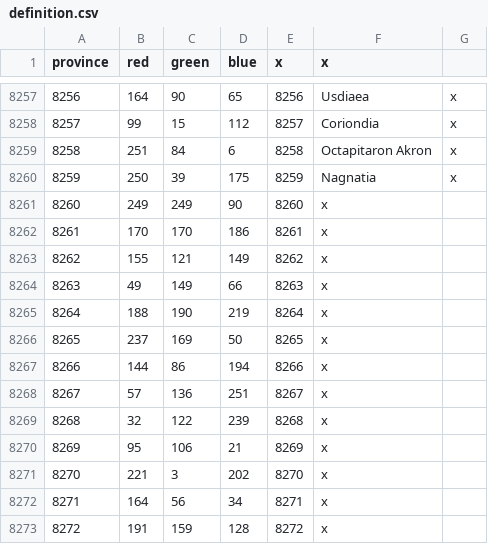
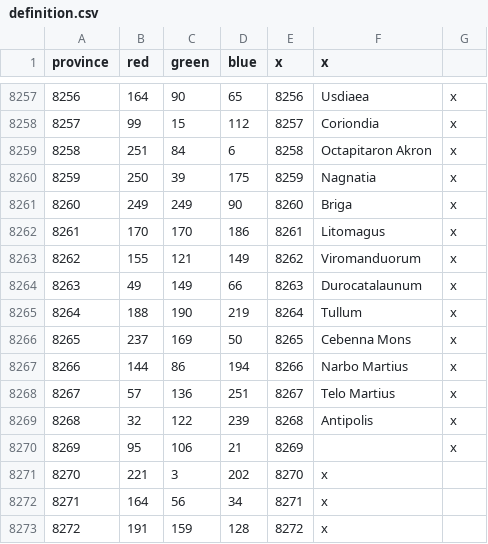
Before and after one commit to The-Triumvirate/Imperium-Universalis, a CSV file: map/definition.csv, drawn as a sheet; only a part is shown, gaps mark what is left out.

```diff
--- a/map/definition.csv
+++ b/map/definition.csv
@@ -8260,12 +8260,12 @@ province;red;green;blue;x;x
 8259;250;39;175;8259;Nagnatia;x
-8260;249;249;90;8260;x
-8261;170;170;186;8261;x
-8262;155;121;149;8262;x
-8263;49;149;66;8263;x
-8264;188;190;219;8264;x
-8265;237;169;50;8265;x
-8266;144;86;194;8266;x
-8267;57;136;251;8267;x
-8268;32;122;239;8268;x
-8269;95;106;21;8269;x
+8260;249;249;90;8260;Briga;x
+8261;170;170;186;8261;Litomagus;x
+8262;155;121;149;8262;Viromanduorum;x
+8263;49;149;66;8263;Durocatalaunum;x
+8264;188;190;219;8264;Tullum;x
+8265;237;169;50;8265;Cebenna Mons;x
+8266;144;86;194;8266;Narbo Martius;x
+8267;57;136;251;8267;Telo Martius;x
+8268;32;122;239;8268;Antipolis;x
+8269;95;106;21;8269;;x
 8270;221;3;202;8270;x
```
Also changed, not shown: 56 other files.
